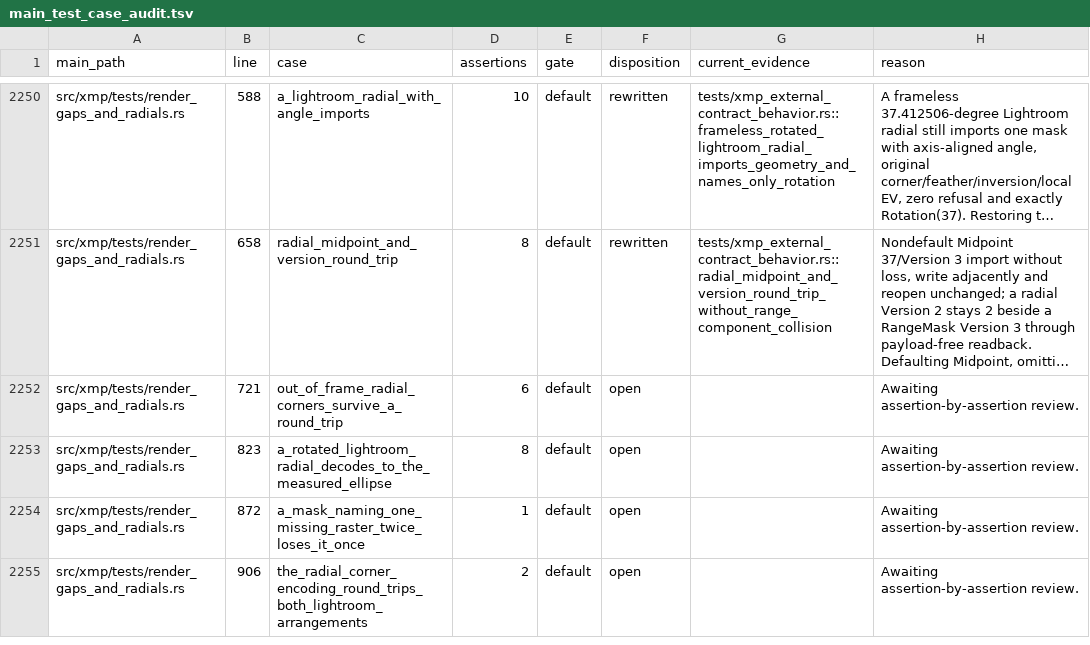
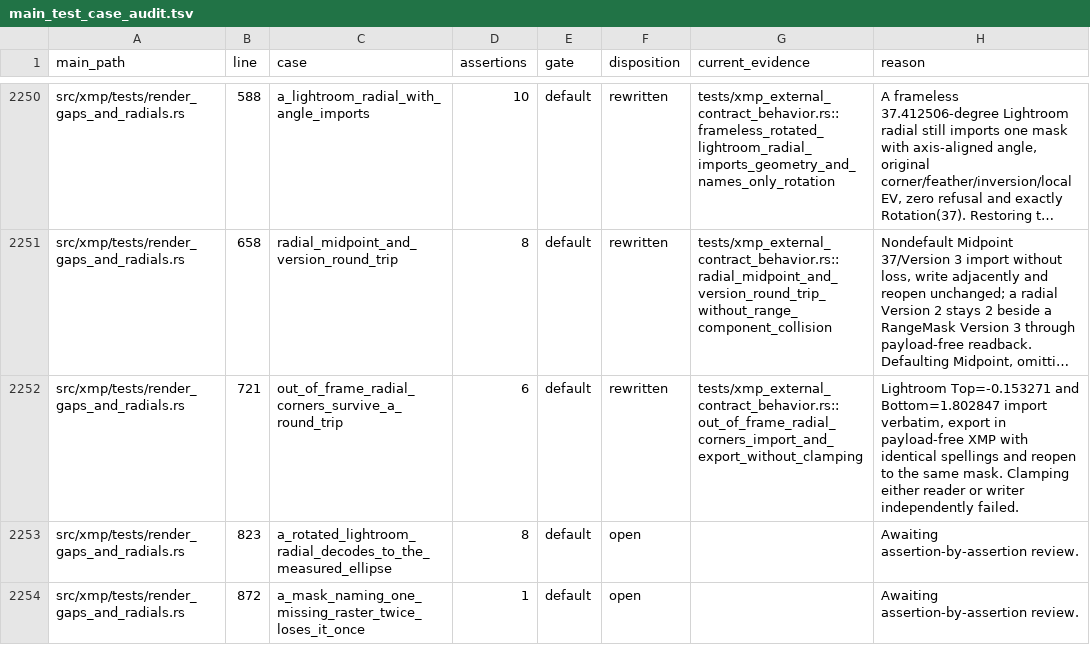
Before and after one commit to Leo-stone-dot/autoshade, a TSV file: docs/main_test_case_audit.tsv, drawn as a sheet; only a part is shown, gaps mark what is left out; the shorter side is filled out with more unchanged rows; long unchanged cells end in …; the diff names each change by its address in the sheet, - before the commit and + after, or states it on an @@ line.

Commit message:
test(xmp): preserve out-of-frame radial corners

```diff
--- a/docs/main_test_case_audit.tsv
+++ b/docs/main_test_case_audit.tsv
-F2252 (disposition): open
+F2252 (disposition): rewritten
-G2252 (current_evidence): (empty)
+G2252 (current_evidence): tests/xmp_external_contract_behavior.rs::out_of_frame_radial_corners_import_and_export_without_clamping
-H2252 (reason): Awaiting assertion-by-assertion review.
+H2252 (reason): Lightroom Top=-0.153271 and Bottom=1.802847 import verbatim, export in payload-free XMP with identical spellings and reopen to the same mask. Clamping either reader or writer independently failed.
```
Also changed, not shown: 2 other files.
